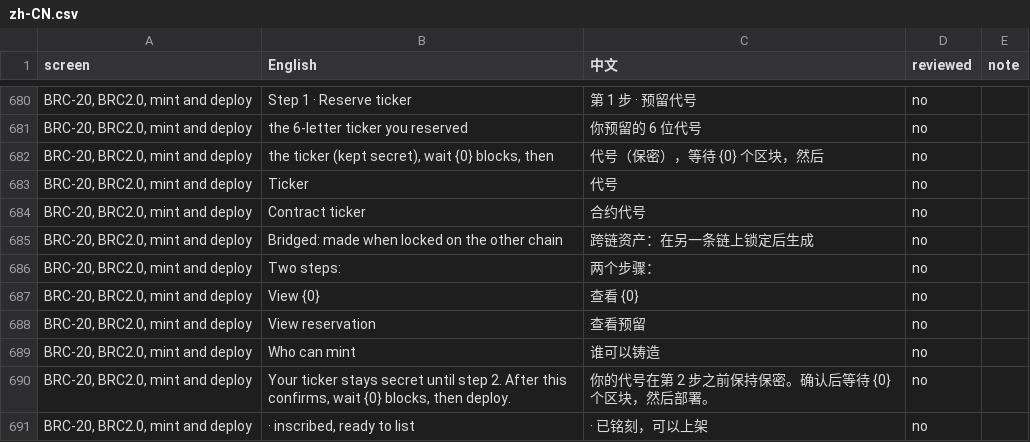
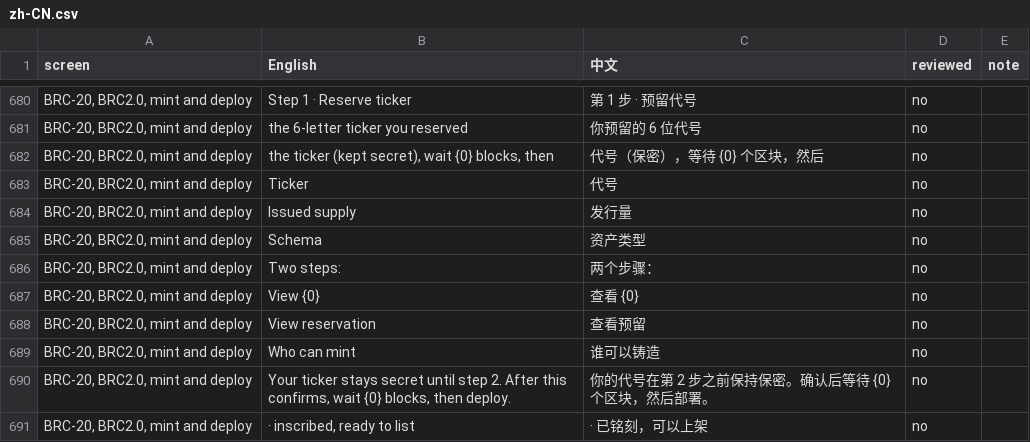
Before and after one commit to buildOrDie/masked-wallet, a CSV file: docs/i18n/zh-CN.csv, drawn as a sheet; only a part is shown, gaps mark what is left out.

Commit message:
Token details like UniSat's: USDT named USDT, issued supply and schema shown
The signet test USDT is named and listed as USDT (ticker USDT). Every token's details show its
issued supply and schema (NIA, IFA, BFA).

```diff
--- a/docs/i18n/zh-CN.csv
+++ b/docs/i18n/zh-CN.csv
@@ -683,4 +683,4 @@ screen,English,中文,reviewed,note
 "BRC-20, BRC2.0, mint and deploy","Ticker","代号","no",""
-"BRC-20, BRC2.0, mint and deploy","Contract ticker","合约代号","no",""
-"BRC-20, BRC2.0, mint and deploy","Bridged: made when locked on the other chain","跨链资产：在另一条链上锁定后生成","no",""
+"BRC-20, BRC2.0, mint and deploy","Issued supply","发行量","no",""
+"BRC-20, BRC2.0, mint and deploy","Schema","资产类型","no",""
 "BRC-20, BRC2.0, mint and deploy","Two steps:","两个步骤：","no",""
```
Also changed, not shown: 5 other files.
